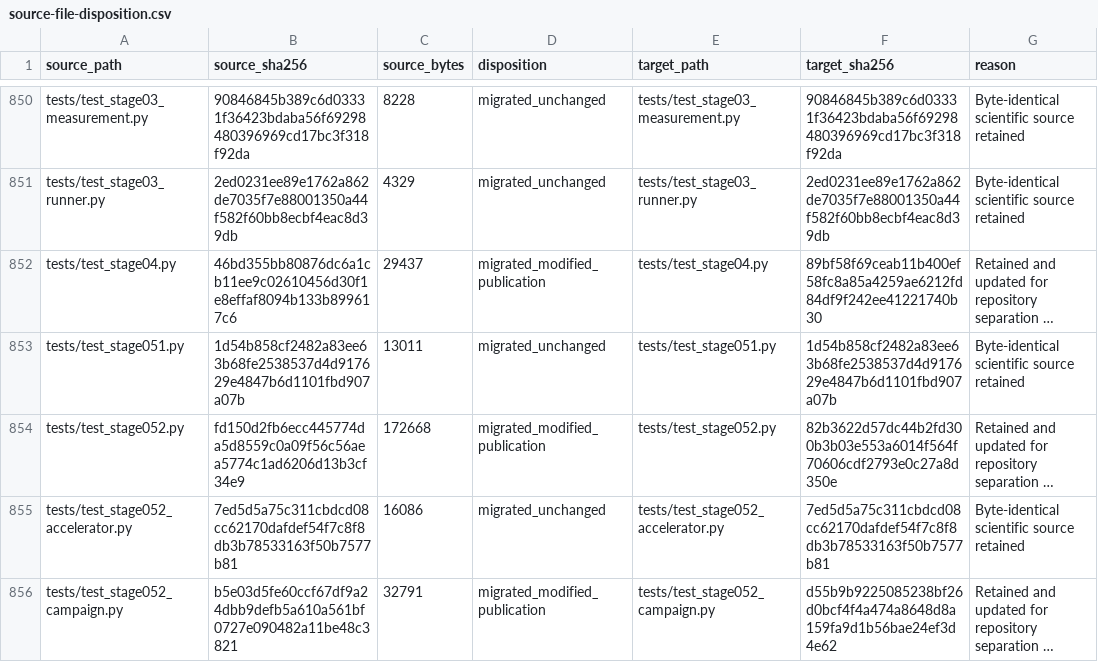
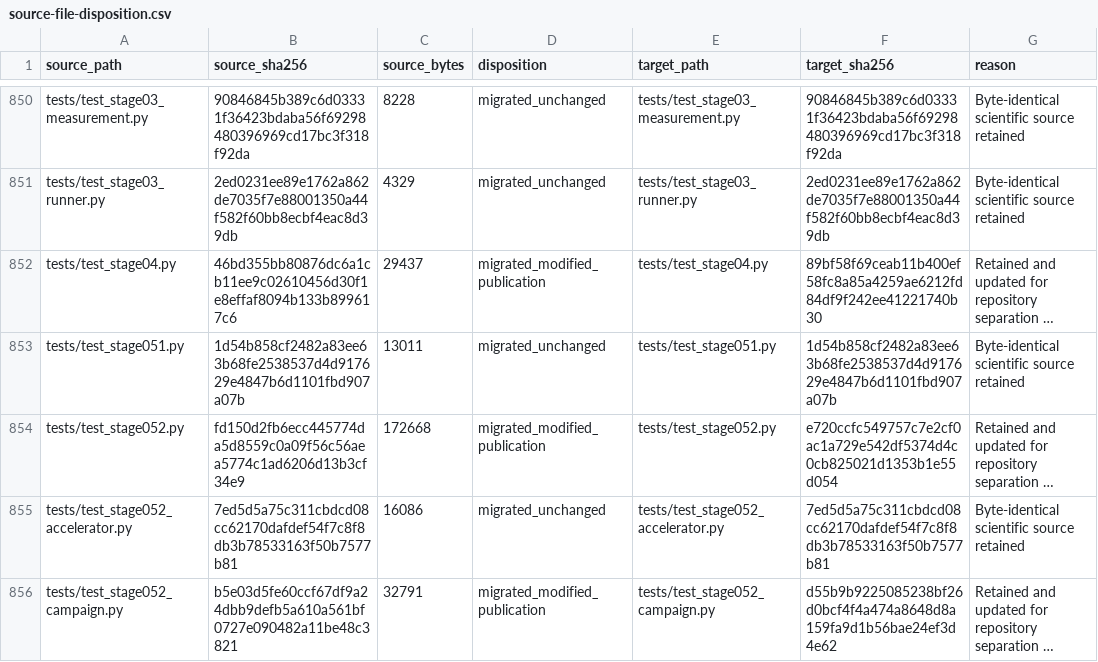
Before and after one commit to 0neblaze/TxnOpt, a CSV file: docs/provenance/source-file-disposition.csv, drawn as a sheet; only a part is shown, gaps mark what is left out; long unchanged cells end in …; the diff covers the shown part only; the diff names each change by its address in the sheet, - before the commit and + after, or states it on an @@ line.

```diff
--- a/docs/provenance/source-file-disposition.csv
+++ b/docs/provenance/source-file-disposition.csv
-F854 (target_sha256): 82b3622d57dc44b2fd300b3b03e553a6014f564f70606cdf2793e0c27a8d350e
+F854 (target_sha256): e720ccfc549757c7e2cf0ac1a729e542df5374d4c0cb825021d1353b1e55d054
```
Also changed, not shown: 17 edited cells elsewhere in this file, 13 other files.
